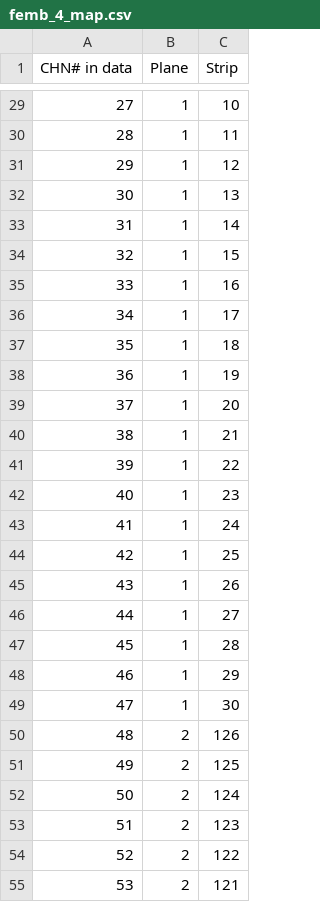
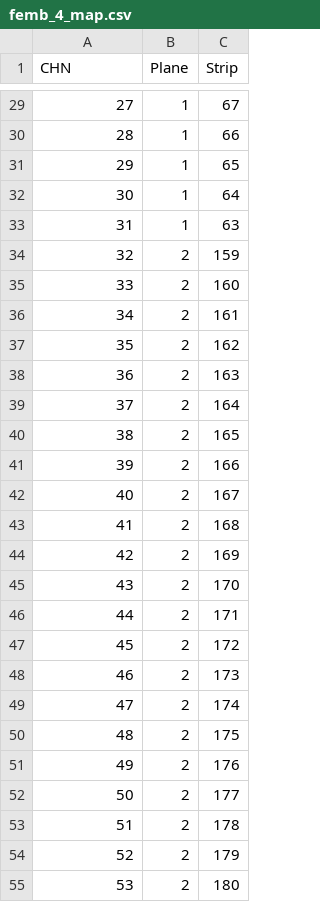
Before and after one commit to sgaobnl/WIB_SW_BNL, a CSV file: channel_maps/femb_4_map.csv, drawn as a sheet; only a part is shown, gaps mark what is left out; the diff covers the shown part only.

```diff
--- a/channel_maps/femb_4_map.csv
+++ b/channel_maps/femb_4_map.csv
@@ -1 +1 @@
-CHN# in data,Plane,Strip
+CHN,Plane,Strip
@@ -29,27 +29,27 @@
-27,1,10
-28,1,11
-29,1,12
-30,1,13
-31,1,14
-32,1,15
-33,1,16
-34,1,17
-35,1,18
-36,1,19
-37,1,20
-38,1,21
-39,1,22
-40,1,23
-41,1,24
-42,1,25
-43,1,26
-44,1,27
-45,1,28
-46,1,29
-47,1,30
-48,2,126
-49,2,125
-50,2,124
-51,2,123
-52,2,122
-53,2,121
+27,1,67
+28,1,66
+29,1,65
+30,1,64
+31,1,63
+32,2,159
+33,2,160
+34,2,161
+35,2,162
+36,2,163
+37,2,164
+38,2,165
+39,2,166
+40,2,167
+41,2,168
+42,2,169
+43,2,170
+44,2,171
+45,2,172
+46,2,173
+47,2,174
+48,2,175
+49,2,176
+50,2,177
+51,2,178
+52,2,179
+53,2,180
```
Also changed, not shown: 151 edited cells elsewhere in this file, channel_maps/femb_10_11_12_map.csv, channel_maps/femb_1_2_3_map.csv, 3 other files.
